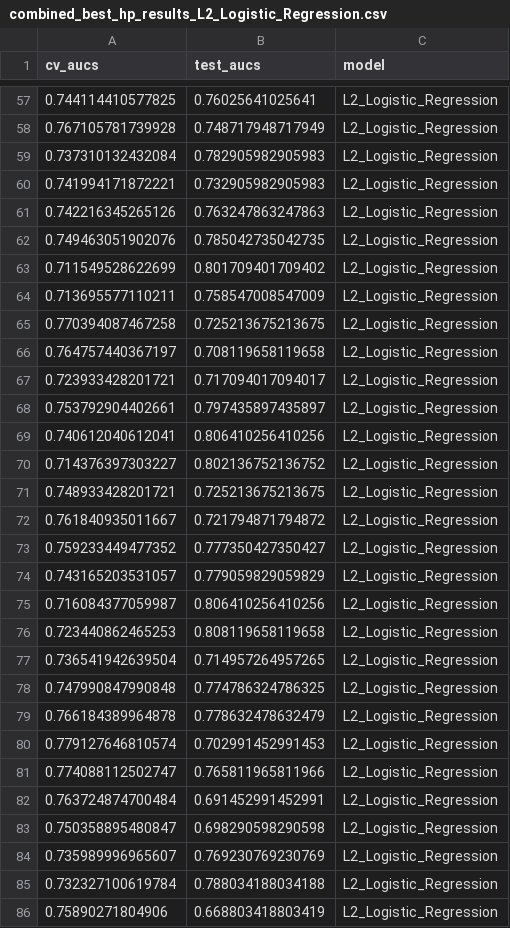
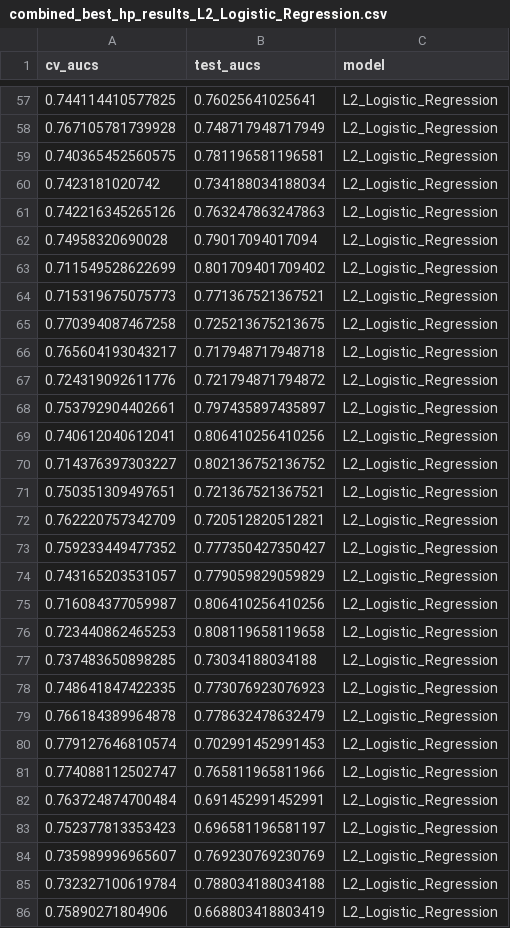
Before and after one commit to SchlossLab/Topcuoglu_ML_mBio_2020, a CSV file: data/process/combined_best_hp_results_L2_Logistic_Regression.csv, drawn as a sheet; only a part is shown, gaps mark what is left out; removed rows and columns are numbered as before the commit, all else as after; the diff covers the shown part only; the diff names each change by its address in the sheet, - before the commit and + after, or states it on an @@ line.

```diff
--- a/data/process/combined_best_hp_results_L2_Logistic_Regression.csv
+++ b/data/process/combined_best_hp_results_L2_Logistic_Regression.csv
-row 59: 0.737310132432084 | 0.782905982905983 | L2_Logistic_Regression
-row 60: 0.741994171872221 | 0.732905982905983 | L2_Logistic_Regression
+row 59: 0.740365452560575 | 0.781196581196581 | L2_Logistic_Regression
+row 60: 0.7423181020742 | 0.734188034188034 | L2_Logistic_Regression
-row 62: 0.749463051902076 | 0.785042735042735 | L2_Logistic_Regression
+row 62: 0.74958320690028 | 0.79017094017094 | L2_Logistic_Regression
-row 64: 0.713695577110211 | 0.758547008547009 | L2_Logistic_Regression
+row 64: 0.715319675075773 | 0.771367521367521 | L2_Logistic_Regression
-row 66: 0.764757440367197 | 0.708119658119658 | L2_Logistic_Regression
-row 67: 0.723933428201721 | 0.717094017094017 | L2_Logistic_Regression
+row 66: 0.765604193043217 | 0.717948717948718 | L2_Logistic_Regression
+row 67: 0.724319092611776 | 0.721794871794872 | L2_Logistic_Regression
-row 71: 0.748933428201721 | 0.725213675213675 | L2_Logistic_Regression
-row 72: 0.761840935011667 | 0.721794871794872 | L2_Logistic_Regression
+row 71: 0.750351309497651 | 0.721367521367521 | L2_Logistic_Regression
+row 72: 0.762220757342709 | 0.720512820512821 | L2_Logistic_Regression
-row 77: 0.736541942639504 | 0.714957264957265 | L2_Logistic_Regression
-row 78: 0.747990847990848 | 0.774786324786325 | L2_Logistic_Regression
+row 77: 0.737483650898285 | 0.73034188034188 | L2_Logistic_Regression
+row 78: 0.748641847422335 | 0.773076923076923 | L2_Logistic_Regression
-row 83: 0.750358895480847 | 0.698290598290598 | L2_Logistic_Regression
+row 83: 0.752377813353423 | 0.696581196581197 | L2_Logistic_Regression
```
Also changed, not shown: 13 added rows and 13 removed rows elsewhere in this file, data/process/walltime_L2_Logistic_Regression.csv, 1 other file.
